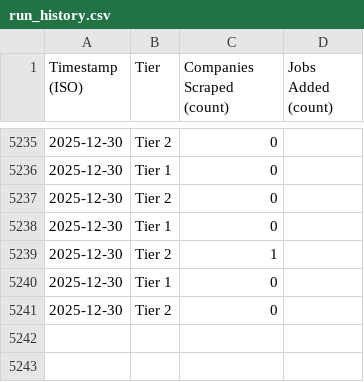
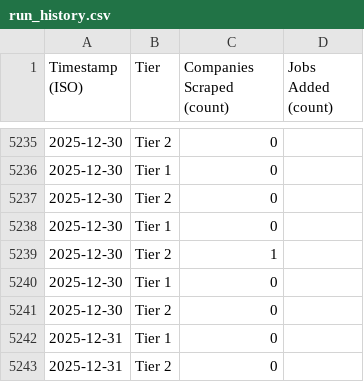
Before and after one commit to njxixi/job-scraping-feeds, a CSV file: data/run_history.csv, drawn as a sheet; only a part is shown, gaps mark what is left out; the diff names each change by its address in the sheet, - before the commit and + after, or states it on an @@ line.

```diff
--- a/data/run_history.csv
+++ b/data/run_history.csv
+row 5242: 2025-12-31 | Tier 1 | 0
+row 5243: 2025-12-31 | Tier 2 | 0
```
Also changed, not shown: data/first_seen.csv.
